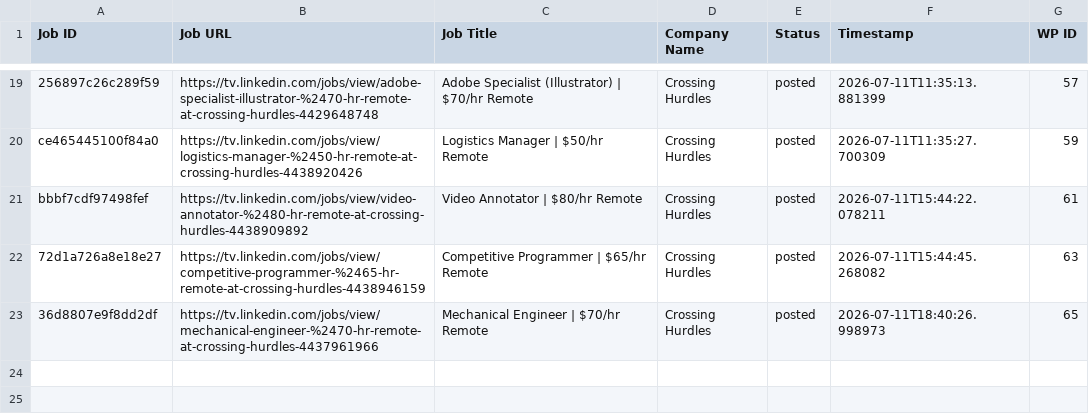
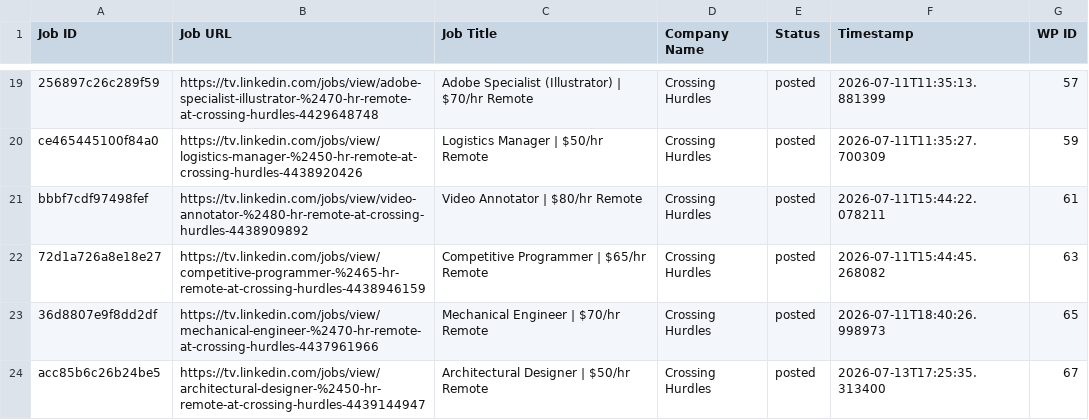
Before and after one commit to vindoky/tv, a CSV file: processed_jobs.csv, drawn as a sheet; only a part is shown, gaps mark what is left out.

```diff
--- a/processed_jobs.csv
+++ b/processed_jobs.csv
@@ -23 +23,2 @@ bbbf7cdf97498fef,https://tv.linkedin.com/jobs/view/video-annotator-%2480-hr-remo
 36d8807e9f8dd2df,https://tv.linkedin.com/jobs/view/mechanical-engineer-%2470-hr-remote-at-crossing-hurdles-4437961966,Mechanical Engineer | $70/hr Remote,Crossing Hurdles,posted,2026-07-11T18:40:26.998973,65
+acc85b6c26b24be5,https://tv.linkedin.com/jobs/view/architectural-designer-%2450-hr-remote-at-crossing-hurdles-4439144947,Architectural Designer | $50/hr Remote,Crossing Hurdles,posted,2026-07-13T17:25:35.313400,67
```
